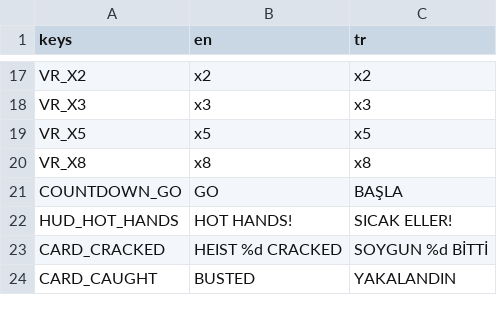
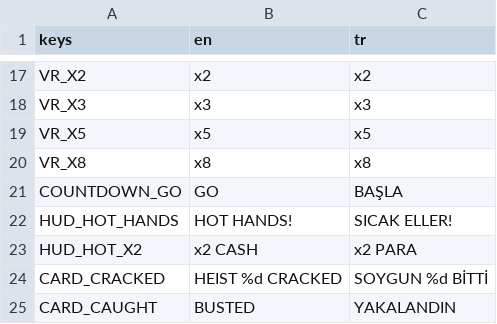
Before and after one commit to AvareGameStudio/loop-engine, a CSV file: translations/strings.csv, drawn as a sheet; only a part is shown, gaps mark what is left out.

```diff
--- a/translations/strings.csv
+++ b/translations/strings.csv
@@ -22,2 +22,3 @@ COUNTDOWN_GO,GO,BAŞLA
 HUD_HOT_HANDS,HOT HANDS!,SICAK ELLER!
+HUD_HOT_X2,x2 CASH,x2 PARA
 CARD_CRACKED,HEIST %d CRACKED,SOYGUN %d BİTTİ
```
Also changed, not shown: 8 other files.
